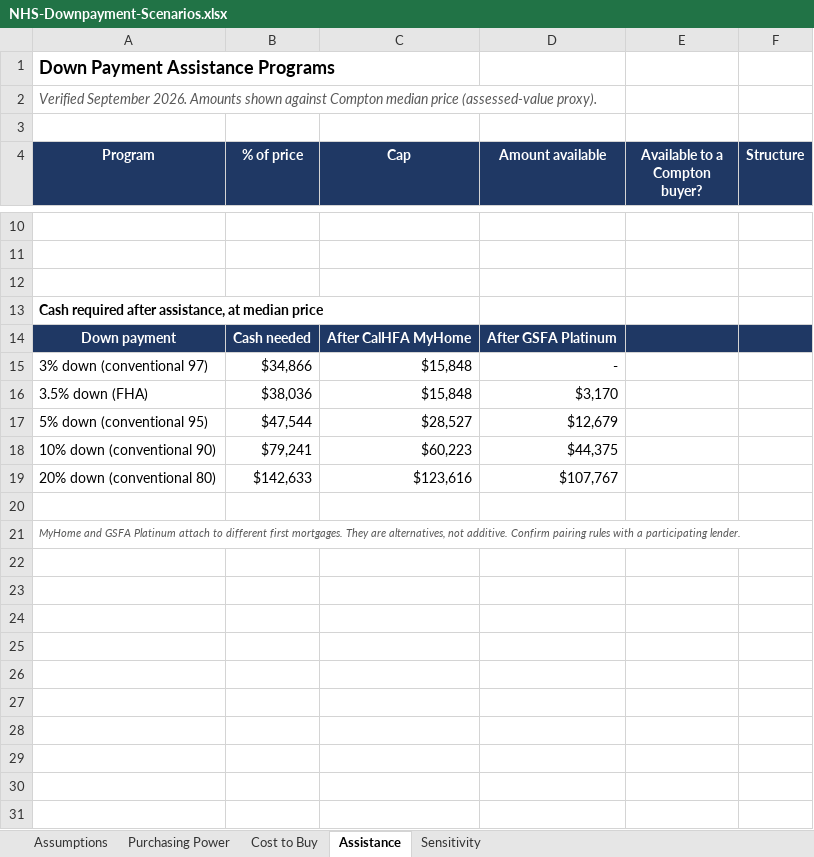
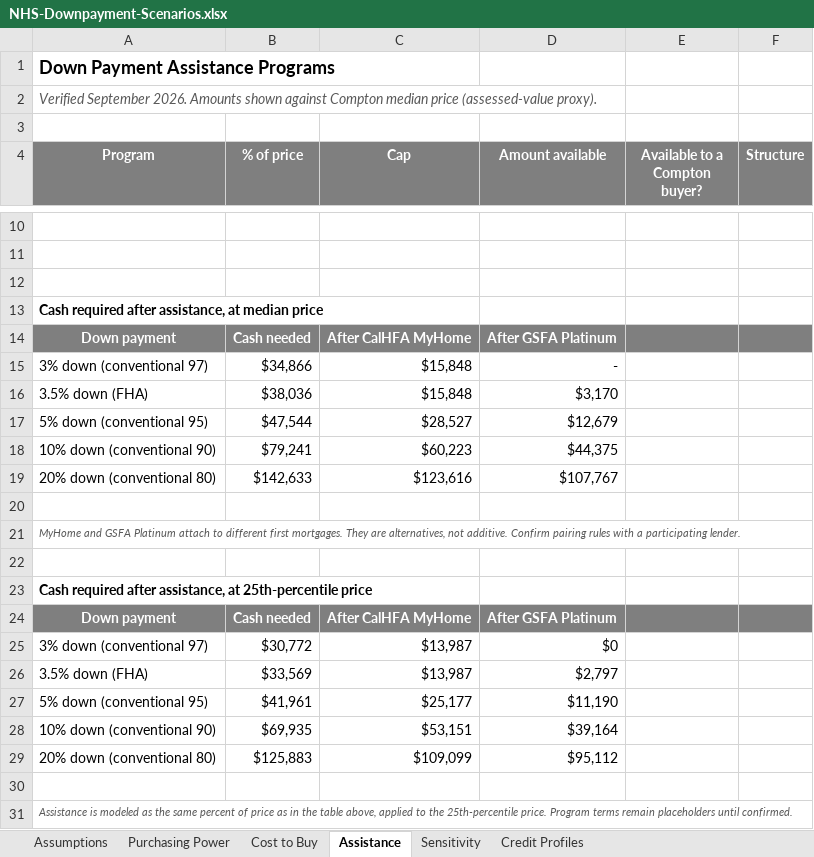
Before and after one commit to vnnviv/Housing-NHS-Research, an Excel workbook: NHS-Downpayment-Scenarios.xlsx, sheet Assistance, drawn as a sheet; only a part is shown, gaps mark what is left out; values as stored, in another font and other column widths than the file's, no borders; the diff names each change by its address in the sheet, - before the commit and + after, or states it on an @@ line.

```diff
--- a/NHS-Downpayment-Scenarios.xlsx (sheet Assistance)
+++ b/NHS-Downpayment-Scenarios.xlsx (sheet Assistance)
+sheet tab: Credit Profiles
-A4:F4 fill: #1F3864
+A4:F4 fill: #7F7F7F
-A14:F14 fill: #1F3864
+A14:F14 fill: #7F7F7F
+row 22: (empty)
+row 23: Cash required after assistance, at 25th-percentile price
+row 24: Down payment | Cash needed | After CalHFA MyHome | After GSFA Platinum
+row 25: 3% down (conventional 97) | $30,772 | $13,987 | $0
+row 26: 3.5% down (FHA) | $33,569 | $13,987 | $2,797
+row 27: 5% down (conventional 95) | $41,961 | $25,177 | $11,190
+row 28: 10% down (conventional 90) | $69,935 | $53,151 | $39,164
+row 29: 20% down (conventional 80) | $125,883 | $109,099 | $95,112
+row 30: (empty)
+row 31: Assistance is modeled as the same percent of price as in the table above, applied to the 25th-percentile price. Program terms remain placeholders until confirmed.
```
Also changed, not shown: sheet Purchasing Power, sheet Assumptions, sheet Cost to Buy, formulas that keep their value, 6 other files.
